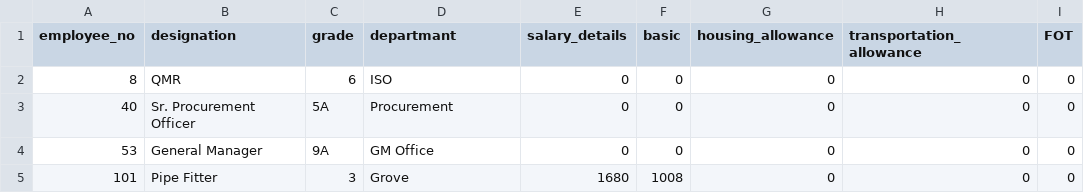
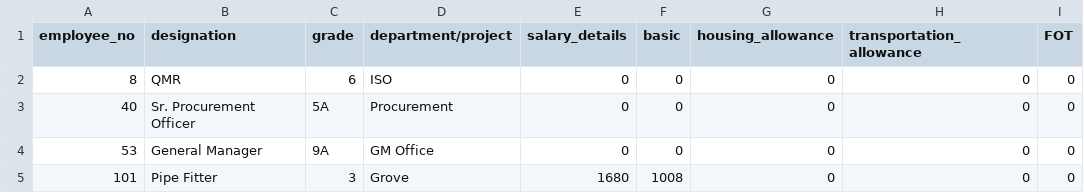
Before and after one commit to ghosts-shadow/HRWorks, a CSV file: Content/Uploads/1-9.csv, drawn as a sheet; only a part is shown; the diff names each change by its address in the sheet, - before the commit and + after, or states it on an @@ line.

```diff
--- a/Content/Uploads/1-9.csv
+++ b/Content/Uploads/1-9.csv
-D1: departmant
+D1: department/project
```
Also changed, not shown: 34 other files.
